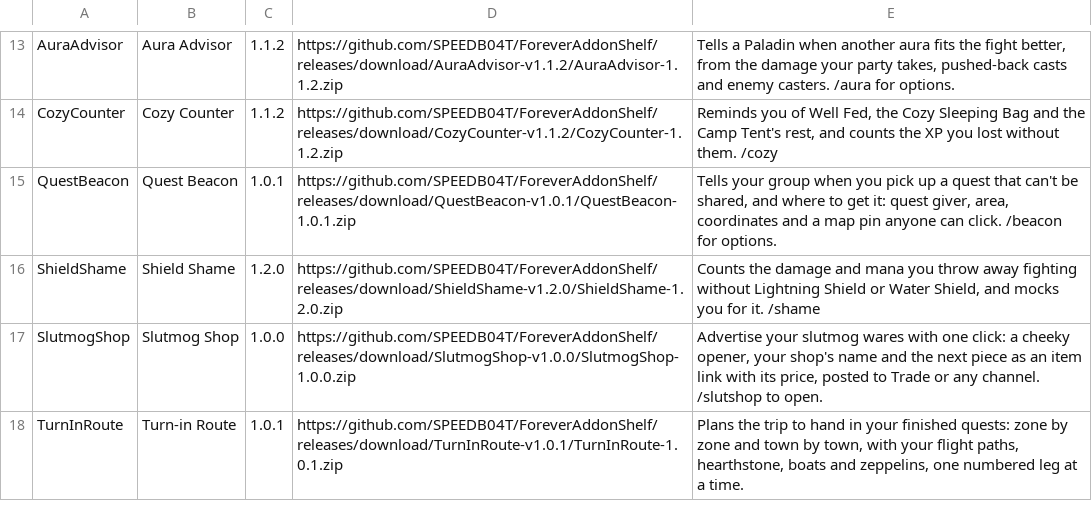
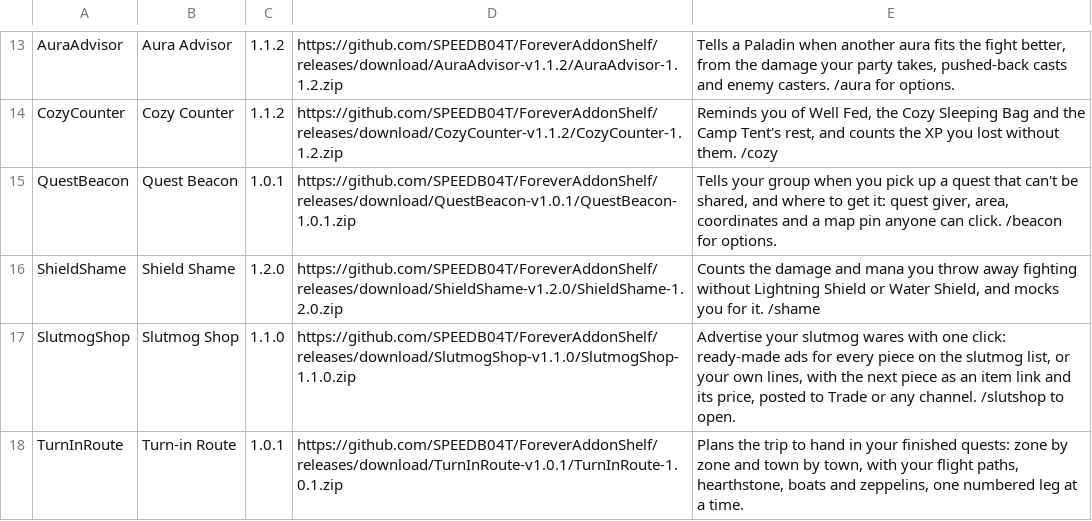
Before and after one commit to SPEEDB04T/ForeverAddonShelf, a TSV file: addons.tsv, drawn as a sheet; only a part is shown, gaps mark what is left out.

Commit message:
Release Slutmog Shop 1.1.0

```diff
--- a/addons.tsv
+++ b/addons.tsv
@@ -16,3 +16,3 @@ QuestBeacon	Quest Beacon	1.0.1	https://github.com/SPEEDB04T/ForeverAddonShelf/re
 ShieldShame	Shield Shame	1.2.0	https://github.com/SPEEDB04T/ForeverAddonShelf/releases/download/ShieldShame-v1.2.0/ShieldShame-1.2.0.zip	Counts the damage and mana you throw away fighting without Lightning Shield or Water Shield, and mocks you for it. /shame
-SlutmogShop	Slutmog Shop	1.0.0	https://github.com/SPEEDB04T/ForeverAddonShelf/releases/download/SlutmogShop-v1.0.0/SlutmogShop-1.0.0.zip	Advertise your slutmog wares with one click: a cheeky opener, your shop's name and the next piece as an item link with its price, posted to Trade or any channel. /slutshop to open.
+SlutmogShop	Slutmog Shop	1.1.0	https://github.com/SPEEDB04T/ForeverAddonShelf/releases/download/SlutmogShop-v1.1.0/SlutmogShop-1.1.0.zip	Advertise your slutmog wares with one click: ready-made ads for every piece on the slutmog list, or your own lines, with the next piece as an item link and its price, posted to Trade or any channel. /slutshop to open.
 TurnInRoute	Turn-in Route	1.0.1	https://github.com/SPEEDB04T/ForeverAddonShelf/releases/download/TurnInRoute-v1.0.1/TurnInRoute-1.0.1.zip	Plans the trip to hand in your finished quests: zone by zone and town by town, with your flight paths, hearthstone, boats and zeppelins, one numbered leg at a time.
```
Also changed, not shown: 7 other files.
